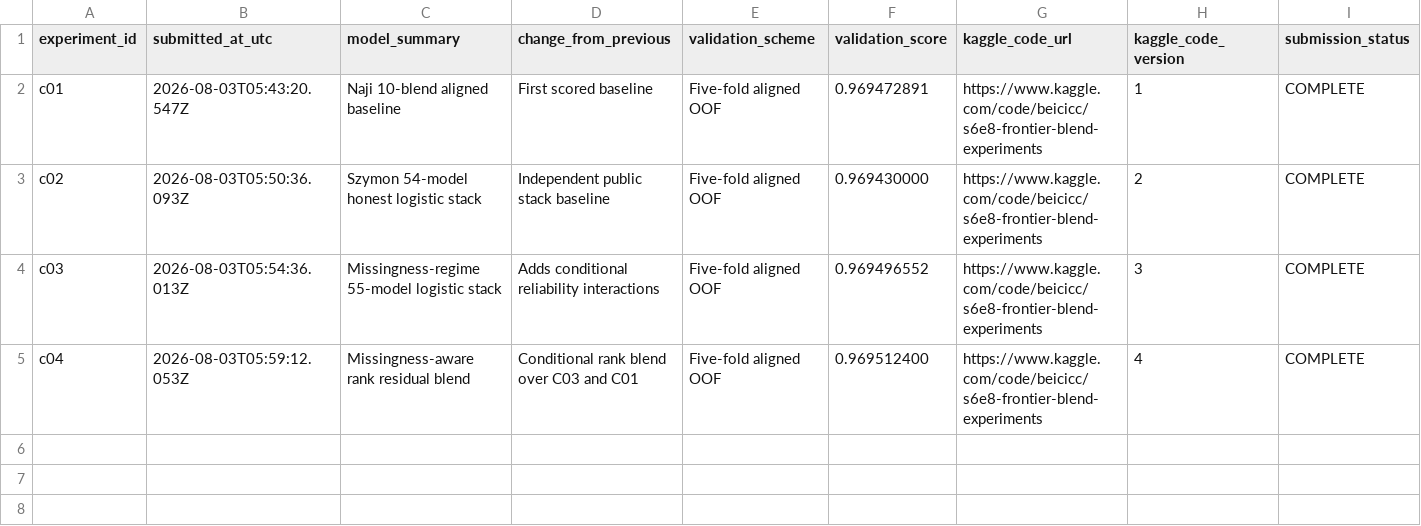
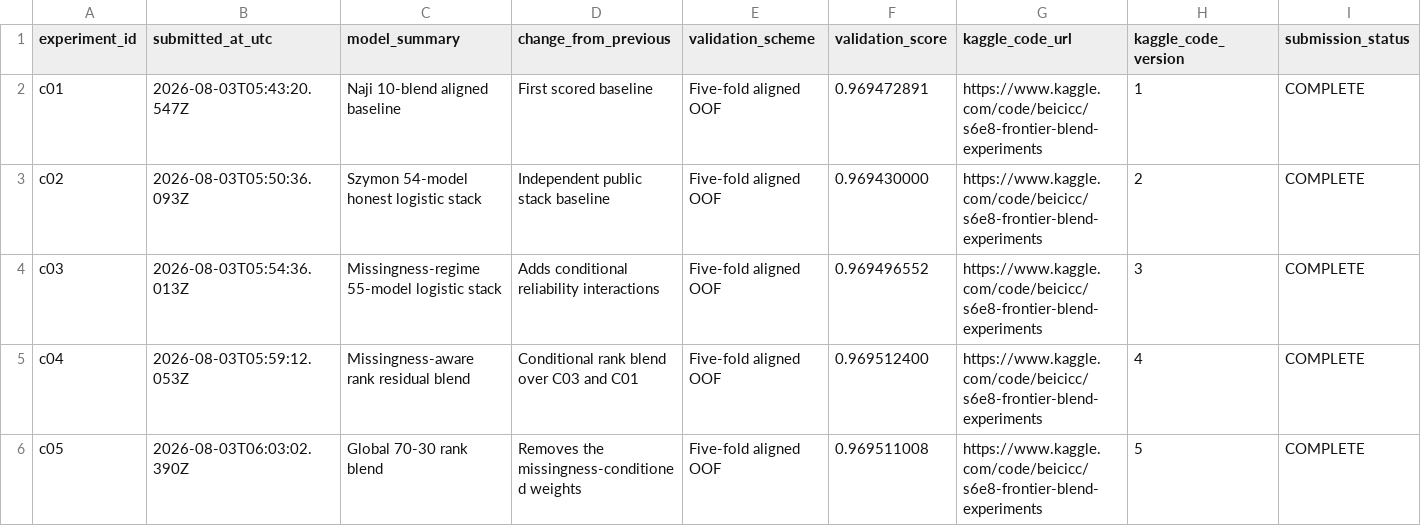
Before and after one commit to Beiciccc/predicting-smartphone-addiction, a CSV file: experiments/experiment_log.csv, drawn as a sheet; only a part is shown; rows hold the shown columns only; the diff names each change by its address in the sheet, - before the commit and + after, or states it on an @@ line.

Commit message:
Record C05 global blend control score

```diff
--- a/experiments/experiment_log.csv
+++ b/experiments/experiment_log.csv
+row 6: c05 | 2026-08-03T06:03:02.390Z | Global 70-30 rank blend | Removes the missingness-conditioned weights | Five-fold aligned OOF | 0.969511008 | https://www.kaggle.com/code/beicicc/s6e8-frontier-blend-experiments | 5 | COMPLETE
```
